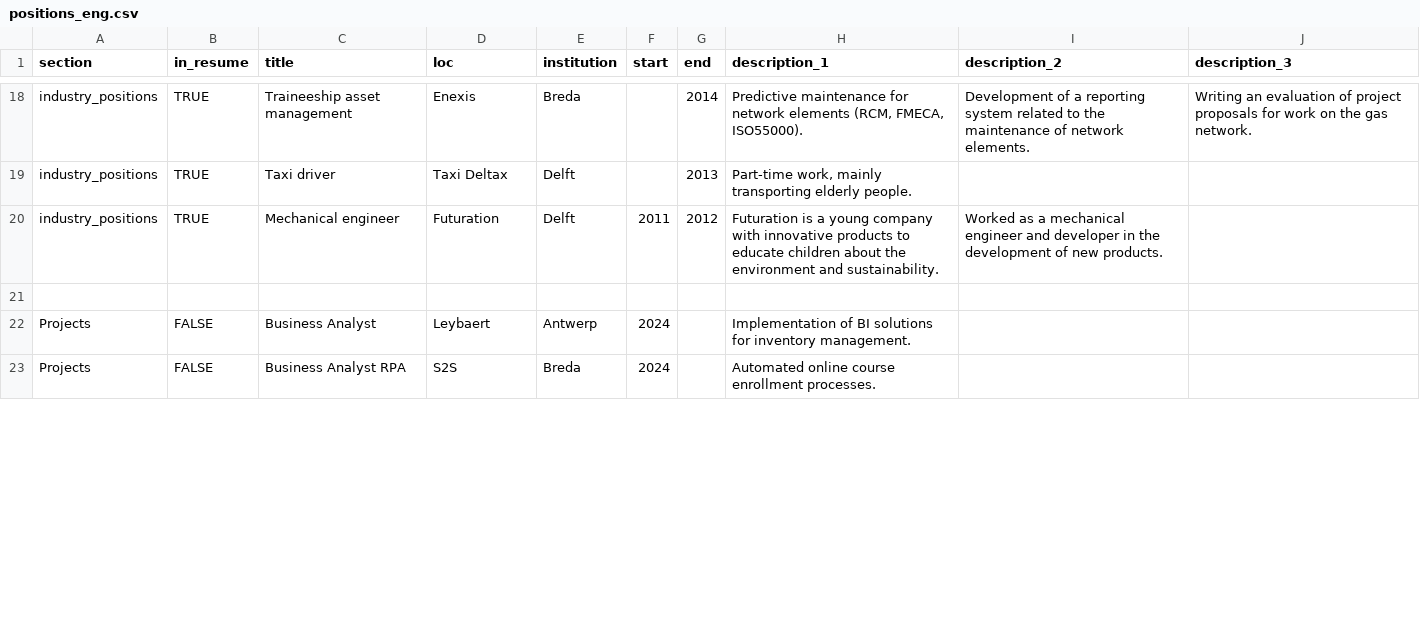
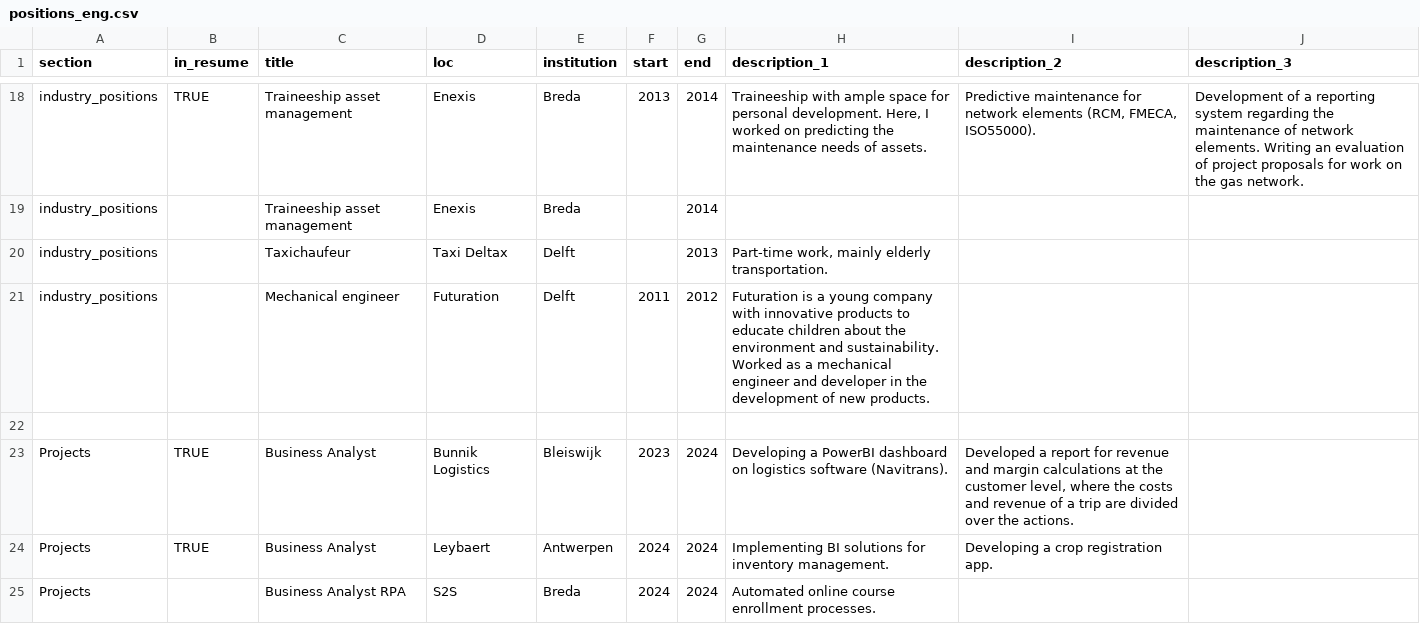
Before and after one commit to DhrBunt/CurriculumVitae, a CSV file: positions_eng.csv, drawn as a sheet; only a part is shown, gaps mark what is left out; addresses are those after the commit; the diff covers the shown part only; the diff names each change by its address in the sheet, - before the commit and + after, or states it on an @@ line.

```diff
--- a/positions_eng.csv
+++ b/positions_eng.csv
-F18 (start): (empty)
+F18 (start): 2013
-H18 (description_1): Predictive maintenance for network elements (RCM, FMECA, ISO55000).
+H18 (description_1): Traineeship with ample space for personal development. Here, I worked on predicting the maintenance needs of assets.
-I18 (description_2): Development of a reporting system related to the maintenance of network elements.
+I18 (description_2): Predictive maintenance for network elements (RCM, FMECA, ISO55000).
-J18 (description_3): Writing an…
+J18 (description_3): Development of a reporting system regarding the maintenance of network elements. Writing an…
+row 19: industry_positions |  | Traineeship asset management | Enexis | Breda |  | 2014
-B20:B21 (in_resume): TRUE
+B20:B21 (in_resume): (empty)
-C20 (title): Taxi driver
+C20 (title): Taxichaufeur
-H20 (description_1): …work, mainly transporting elderly people.
+H20 (description_1): …work, mainly elderly transportation.
-H21 (description_1): …and sustainability.
+H21 (description_1): …and sustainability. Worked as a mechanical engineer and developer in the development of new products.
-I21 (description_2): Worked as a mechanical engineer and developer in the development of new products.
+I21 (description_2): (empty)
+row 23: Projects | TRUE | Business Analyst | Bunnik Logistics | Bleiswijk | 2023 | 2024 | Developing a PowerBI dashboard on logistics software (Navitrans). | Developed a report for revenue and margin calculations at the customer level, where the costs and revenue of a trip are divided over the actions.
-B24 (in_resume): FALSE
+B24 (in_resume): TRUE
-E24 (institution): Antwerp
+E24 (institution): Antwerpen
-G24:G25 (end): (empty)
+G24:G25 (end): 2024
-H24 (description_1): Implementation of BI solutions…
+H24 (description_1): Implementing BI solutions…
-I24 (description_2): (empty)
+I24 (description_2): Developing a crop registration app.
-B25 (in_resume): FALSE
+B25 (in_resume): (empty)
```
Also changed, not shown: 7 added rows, 2 removed rows and 60 edited cells elsewhere in this file, omschrijvingen.csv, 1 other file.
